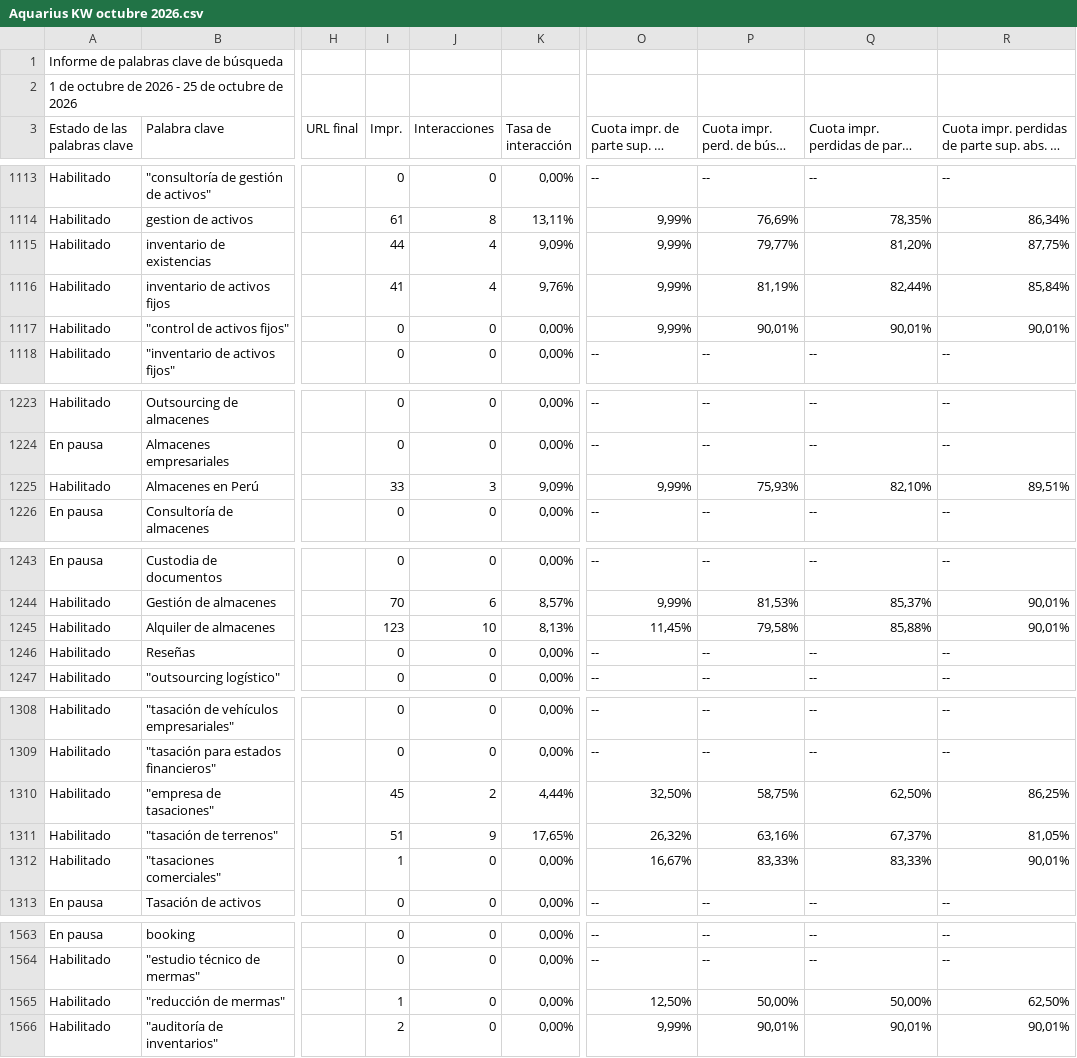
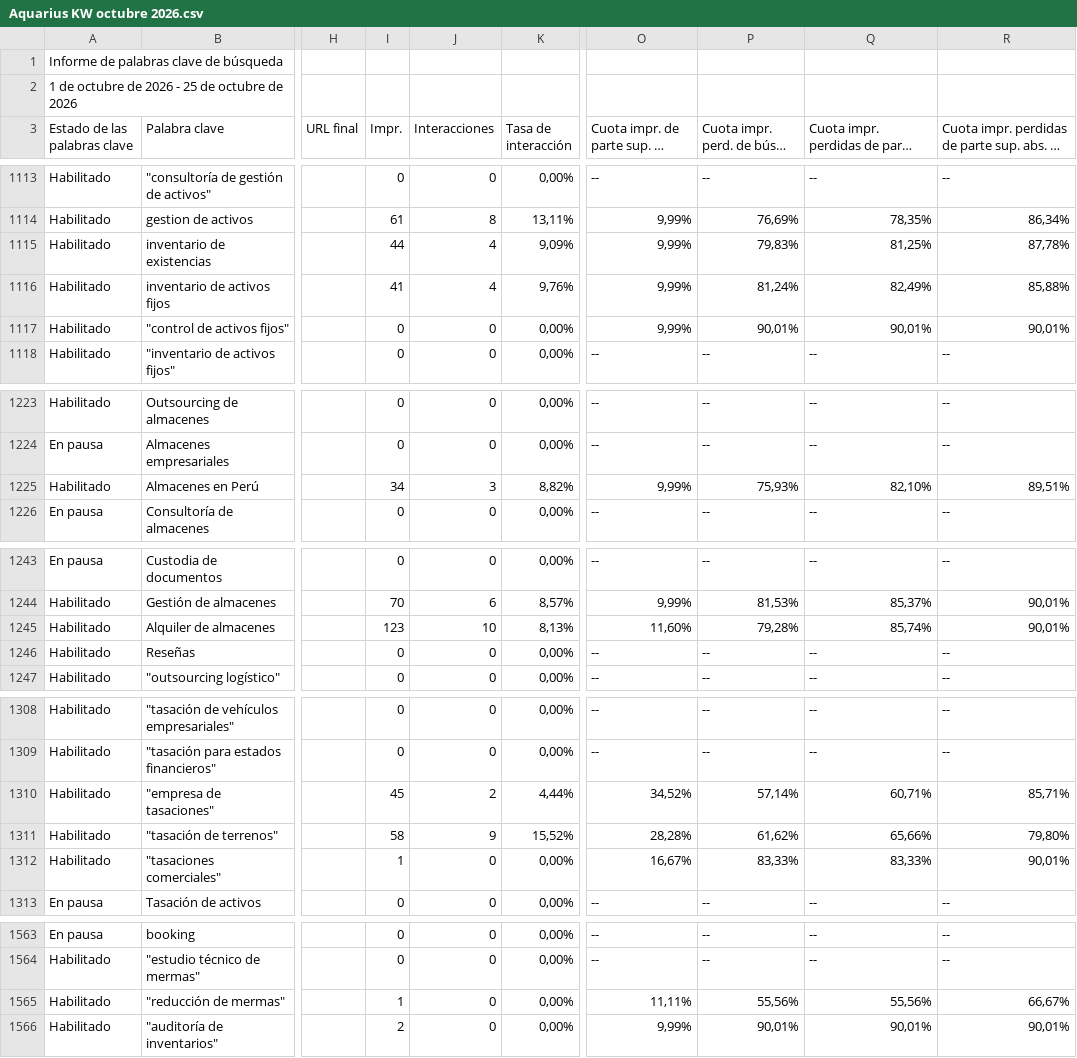
Before and after one commit to jorgeluis666/objetivos-Aquarius, a CSV file: data/csv-backups/keywords/Aquarius KW octubre 2026.csv, drawn as a sheet; only a part is shown, gaps mark what is left out; long unchanged cells end in …; the diff covers the shown part only; the diff names each change by its address in the sheet, - before the commit and + after, or states it on an @@ line.

```diff
--- a/data/csv-backups/keywords/Aquarius KW octubre 2026.csv
+++ b/data/csv-backups/keywords/Aquarius KW octubre 2026.csv
-P1115: 79,77%
+P1115: 79,83%
-Q1115: 81,20%
+Q1115: 81,25%
-R1115: 87,75%
+R1115: 87,78%
-P1116: 81,19%
+P1116: 81,24%
-Q1116: 82,44%
+Q1116: 82,49%
-R1116: 85,84%
+R1116: 85,88%
-I1225 (Impr.): 33
+I1225 (Impr.): 34
-K1225 (Tasa de interacción): 9,09%
+K1225 (Tasa de interacción): 8,82%
-O1245: 11,45%
+O1245: 11,60%
-P1245: 79,58%
+P1245: 79,28%
-Q1245: 85,88%
+Q1245: 85,74%
-O1310: 32,50%
+O1310: 34,52%
-P1310: 58,75%
+P1310: 57,14%
-Q1310: 62,50%
+Q1310: 60,71%
-R1310: 86,25%
+R1310: 85,71%
-I1311 (Impr.): 51
+I1311 (Impr.): 58
-K1311 (Tasa de interacción): 17,65%
+K1311 (Tasa de interacción): 15,52%
-O1311: 26,32%
+O1311: 28,28%
-P1311: 63,16%
+P1311: 61,62%
-Q1311: 67,37%
+Q1311: 65,66%
-R1311: 81,05%
+R1311: 79,80%
-O1565: 12,50%
+O1565: 11,11%
-P1565: 50,00%
+P1565: 55,56%
-Q1565: 50,00%
+Q1565: 55,56%
-R1565: 62,50%
+R1565: 66,67%
```
Also changed, not shown: 42 edited cells elsewhere in this file, data/csv-backups/drive/Aquarius - Octubre 2026.csv, 4 other files.
